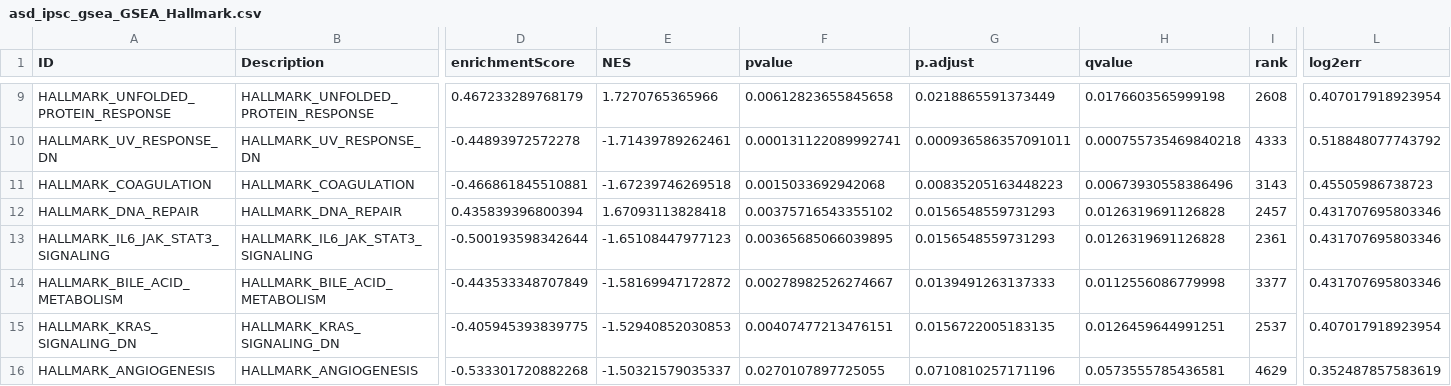
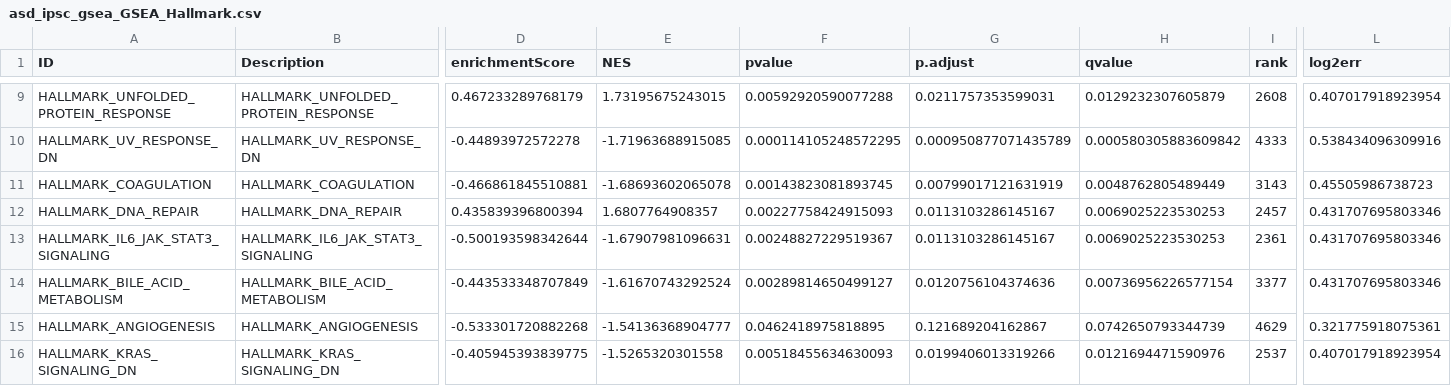
Before and after one commit to Mahabubur7/asd_bulk-rnaseq-meta-analysis, a CSV file: results/tables/enrichment/asd_ipsc_gsea_GSEA_Hallmark.csv, drawn as a sheet; only a part is shown, gaps mark what is left out; removed rows and columns are numbered as before the commit, all else as after; rows hold the shown columns only; the diff covers the shown part only; the diff names each change by its address in the sheet, - before the commit and + after, or states it on an @@ line.

Commit message:
Add KEGG enrichment results after timeout fix; update GO-BP/Hallmark outputs from latest run

```diff
--- a/results/tables/enrichment/asd_ipsc_gsea_GSEA_Hallmark.csv
+++ b/results/tables/enrichment/asd_ipsc_gsea_GSEA_Hallmark.csv
-E9 (NES): 1.7270765365966
+E9 (NES): 1.73195675243015
-F9 (pvalue): 0.00612823655845658
+F9 (pvalue): 0.00592920590077288
-G9 (p.adjust): 0.0218865591373449
+G9 (p.adjust): 0.0211757353599031
-H9 (qvalue): 0.0176603565999198
+H9 (qvalue): 0.0129232307605879
-E10 (NES): -1.71439789262461
+E10 (NES): -1.71963688915085
-F10 (pvalue): 0.000131122089992741
+F10 (pvalue): 0.000114105248572295
-G10 (p.adjust): 0.000936586357091011
+G10 (p.adjust): 0.000950877071435789
-H10 (qvalue): 0.000755735469840218
+H10 (qvalue): 0.000580305883609842
-L10 (log2err): 0.518848077743792
+L10 (log2err): 0.538434096309916
-E11 (NES): -1.67239746269518
+E11 (NES): -1.68693602065078
-F11 (pvalue): 0.0015033692942068
+F11 (pvalue): 0.00143823081893745
-G11 (p.adjust): 0.00835205163448223
+G11 (p.adjust): 0.00799017121631919
-H11 (qvalue): 0.00673930558386496
+H11 (qvalue): 0.0048762805489449
-E12 (NES): 1.67093113828418
+E12 (NES): 1.6807764908357
-F12 (pvalue): 0.00375716543355102
+F12 (pvalue): 0.00227758424915093
-G12:G13 (p.adjust): 0.0156548559731293
+G12:G13 (p.adjust): 0.0113103286145167
-H12:H13 (qvalue): 0.0126319691126828
+H12:H13 (qvalue): 0.0069025223530253
-E13 (NES): -1.65108447977123
+E13 (NES): -1.67907981096631
-F13 (pvalue): 0.00365685066039895
+F13 (pvalue): 0.00248827229519367
-E14 (NES): -1.58169947172872
+E14 (NES): -1.61670743292524
-F14 (pvalue): 0.00278982526274667
+F14 (pvalue): 0.00289814650499127
-G14 (p.adjust): 0.0139491263137333
+G14 (p.adjust): 0.0120756104374636
-H14 (qvalue): 0.0112556086779998
+H14 (qvalue): 0.00736956226577154
+row 15: HALLMARK_ANGIOGENESIS | HALLMARK_ANGIOGENESIS | -0.533301720882268 | -1.54136368904777 | 0.0462418975818895 | 0.121689204162867 | 0.0742650793344739 | 4629 | 0.321775918075361
-E16 (NES): -1.52940852030853
+E16 (NES): -1.5265320301558
-F16 (pvalue): 0.00407477213476151
+F16 (pvalue): 0.00518455634630093
-G16 (p.adjust): 0.0156722005183135
+G16 (p.adjust): 0.0199406013319266
-H16 (qvalue): 0.0126459644991251
+H16 (qvalue): 0.0121694471590976
-row 16: HALLMARK_ANGIOGENESIS | HALLMARK_ANGIOGENESIS | -0.533301720882268 | -1.50321579035337 | 0.0270107897725055 | 0.0710810257171196 | 0.0573555785436581 | 4629 | 0.352487857583619
```
Also changed, not shown: 1 added row, 1 removed row and 43 edited cells elsewhere in this file, 9 other files.
